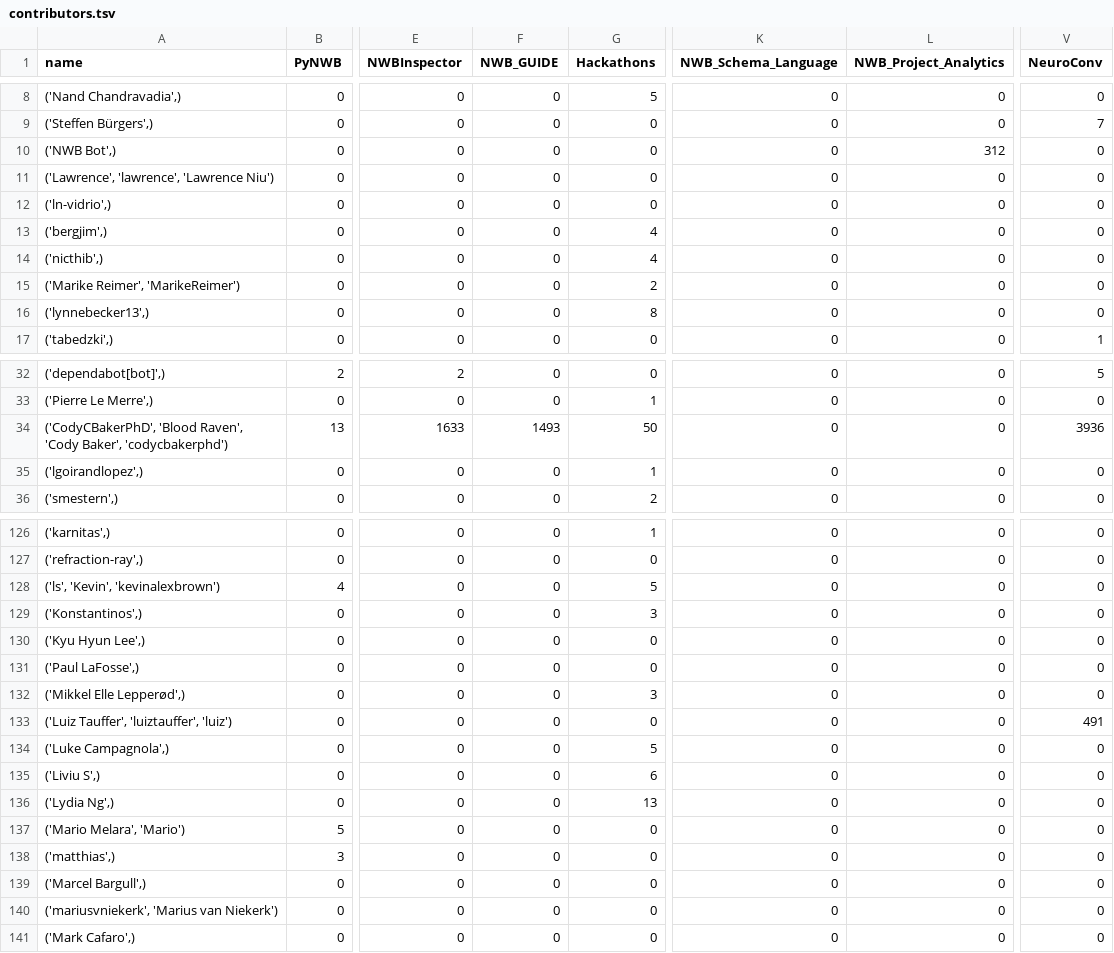
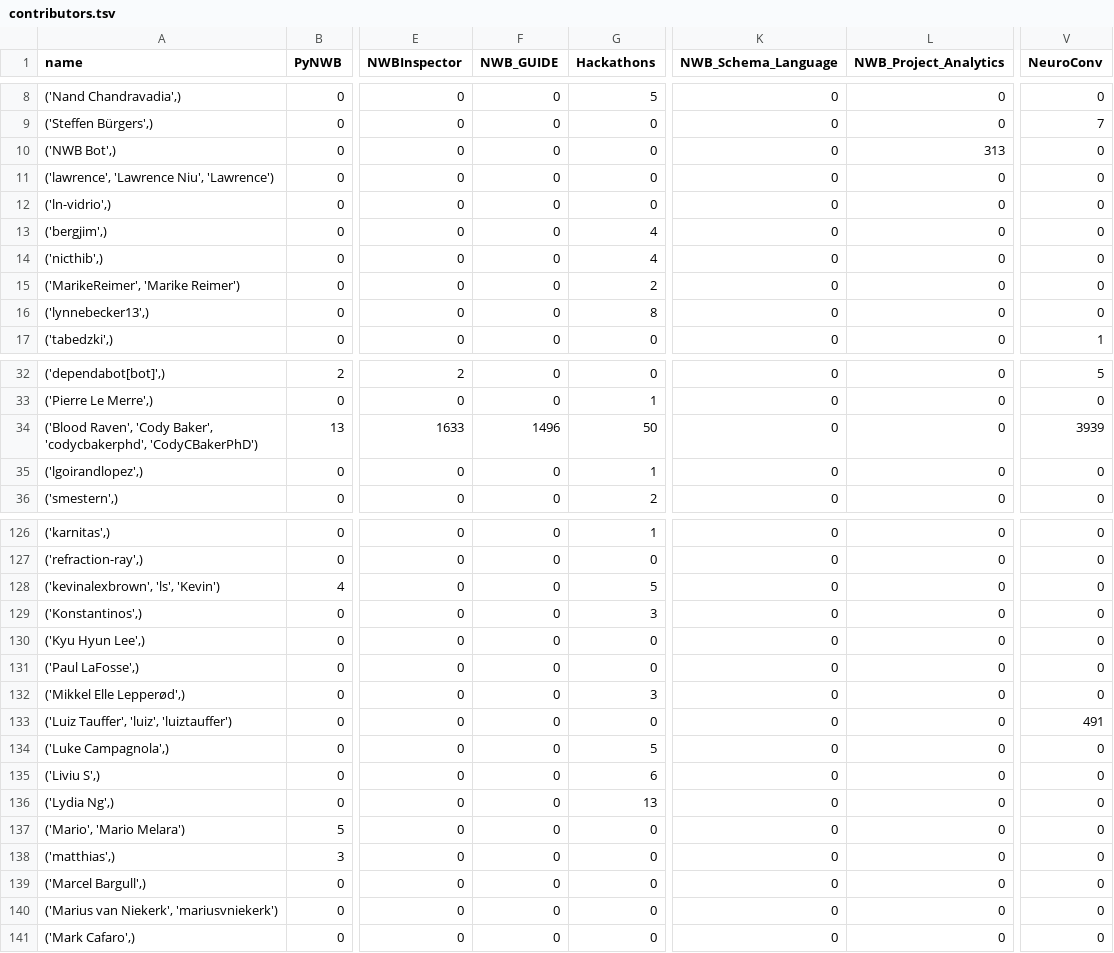
Before and after one commit to NeurodataWithoutBorders/nwb-project-analytics, a TSV file: data/contributors.tsv, drawn as a sheet; only a part is shown, gaps mark what is left out; the diff covers the shown part only; the diff names each change by its address in the sheet, - before the commit and + after, or states it on an @@ line.

```diff
--- a/data/contributors.tsv
+++ b/data/contributors.tsv
-L10 (NWB_Project_Analytics): 312
+L10 (NWB_Project_Analytics): 313
-A11 (name): ('Lawrence', 'lawrence', 'Lawrence Niu')
+A11 (name): ('lawrence', 'Lawrence Niu', 'Lawrence')
-A15 (name): ('Marike Reimer', 'MarikeReimer')
+A15 (name): ('MarikeReimer', 'Marike Reimer')
-A34 (name): ('CodyCBakerPhD', 'Blood Raven', 'Cody Baker', 'codycbakerphd')
+A34 (name): ('Blood Raven', 'Cody Baker', 'codycbakerphd', 'CodyCBakerPhD')
-F34 (NWB_GUIDE): 1493
+F34 (NWB_GUIDE): 1496
-V34 (NeuroConv): 3936
+V34 (NeuroConv): 3939
-A128 (name): ('ls', 'Kevin', 'kevinalexbrown')
+A128 (name): ('kevinalexbrown', 'ls', 'Kevin')
-A133 (name): ('Luiz Tauffer', 'luiztauffer', 'luiz')
+A133 (name): ('Luiz Tauffer', 'luiz', 'luiztauffer')
-A137 (name): ('Mario Melara', 'Mario')
+A137 (name): ('Mario', 'Mario Melara')
-A140 (name): ('mariusvniekerk', 'Marius van Niekerk')
+A140 (name): ('Marius van Niekerk', 'mariusvniekerk')
```
Also changed, not shown: 13 edited cells elsewhere in this file, 2 other files.
